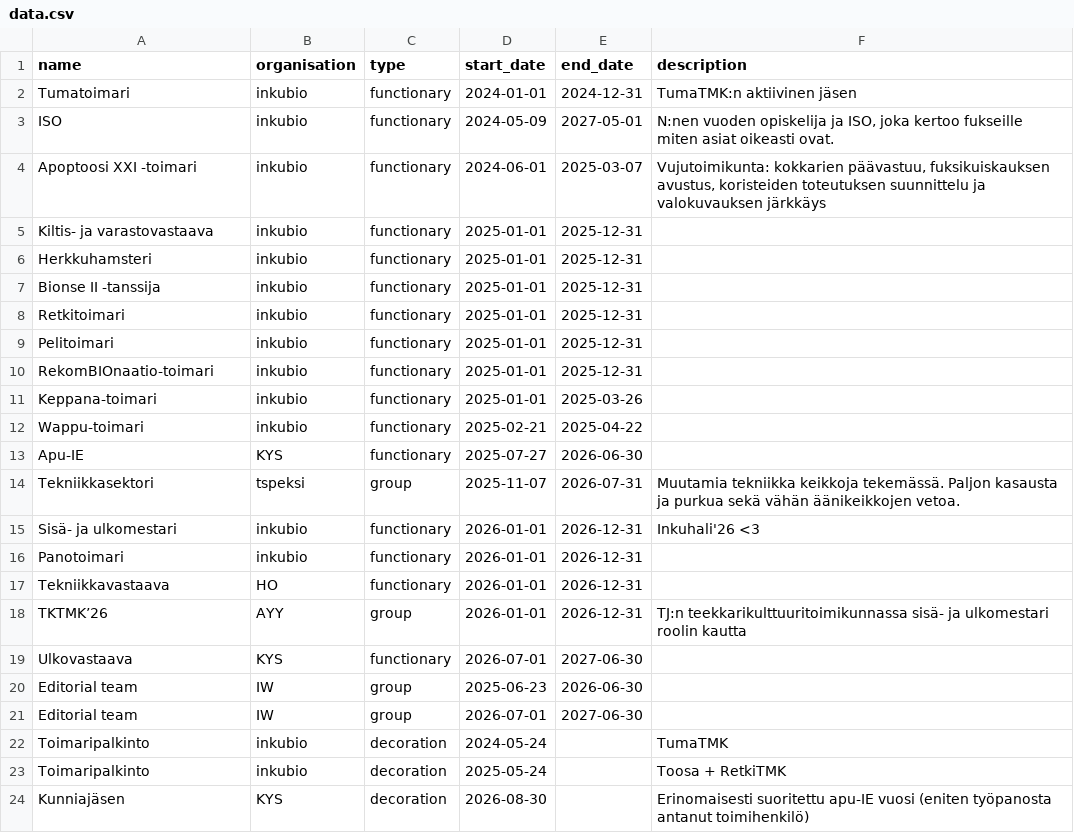
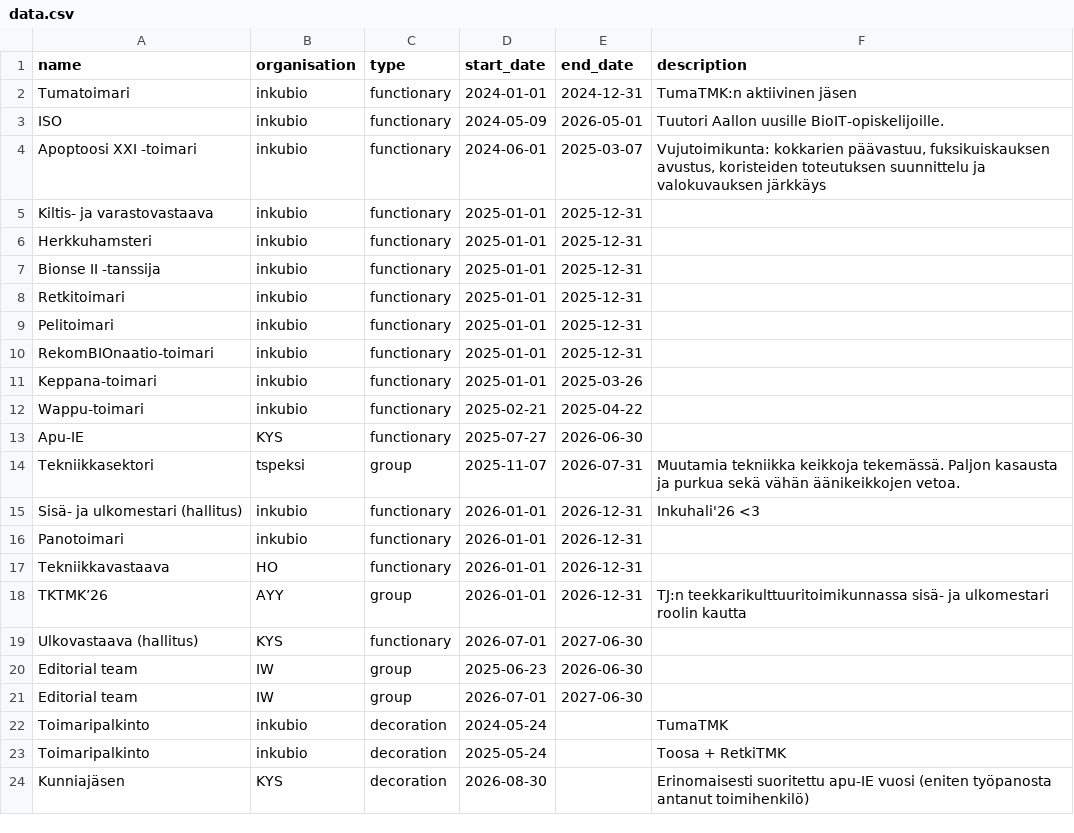
Before and after one commit to LexaFT/cv-page, a CSV file: public/data.csv, drawn as a sheet.

Commit message:
Update data.csv
Tarkennuksia tietoihin

```diff
--- a/public/data.csv
+++ b/public/data.csv
@@ -2,3 +2,3 @@ name,organisation,type,start_date,end_date,description
 Tumatoimari,inkubio,functionary,2024-01-01,2024-12-31,TumaTMK:n aktiivinen jäsen
-ISO,inkubio,functionary,2024-05-09,2027-05-01,"N:nen vuoden opiskelija ja ISO, joka kertoo fukseille miten asiat oikeasti ovat."
+ISO,inkubio,functionary,2024-05-09,2026-05-01,"Tuutori Aallon uusille BioIT-opiskelijoille."
 Apoptoosi XXI -toimari,inkubio,functionary,2024-06-01,2025-03-07,"Vujutoimikunta: kokkarien päävastuu, fuksikuiskauksen avustus, koristeiden toteutuksen suunnittelu ja valokuvauksen järkkäys"
@@ -14,3 +14,3 @@ Apu-IE,KYS,functionary,2025-07-27,2026-06-30,
 Tekniikkasektori,tspeksi,group,2025-11-07,2026-07-31,Muutamia tekniikka keikkoja tekemässä. Paljon kasausta ja purkua sekä vähän äänikeikkojen vetoa.
-Sisä- ja ulkomestari,inkubio,functionary,2026-01-01,2026-12-31,Inkuhali'26 <3
+Sisä- ja ulkomestari (hallitus),inkubio,functionary,2026-01-01,2026-12-31,Inkuhali'26 <3
 Panotoimari,inkubio,functionary,2026-01-01,2026-12-31,
@@ -18,3 +18,3 @@ Tekniikkavastaava,HO,functionary,2026-01-01,2026-12-31,
 TKTMK’26,AYY,group,2026-01-01,2026-12-31,TJ:n teekkarikulttuuritoimikunnassa sisä- ja ulkomestari roolin kautta
-Ulkovastaava,KYS,functionary,2026-07-01,2027-06-30,
+Ulkovastaava (hallitus),KYS,functionary,2026-07-01,2027-06-30,
 Editorial team,IW,group,2025-06-23,2026-06-30,
```
